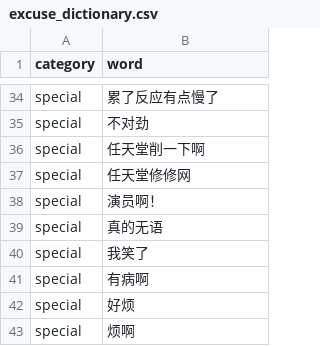
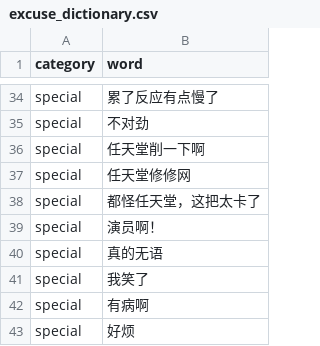
Before and after one commit to Cypas/splatoon3-nso, a CSV file: nonebot_plugin_splatoon3_nso/resource/excuse_dictionary.csv, drawn as a sheet; only a part is shown, gaps mark what is left out; the shorter side is filled out with more unchanged rows.

```diff
--- a/nonebot_plugin_splatoon3_nso/resource/excuse_dictionary.csv
+++ b/nonebot_plugin_splatoon3_nso/resource/excuse_dictionary.csv
@@ -37,2 +37,3 @@ special, 任天堂削一下啊
 special, 任天堂修修网
+special, 都怪任天堂，这把太卡了
 special, 演员啊！
```
Also changed, not shown: 7 other files.
